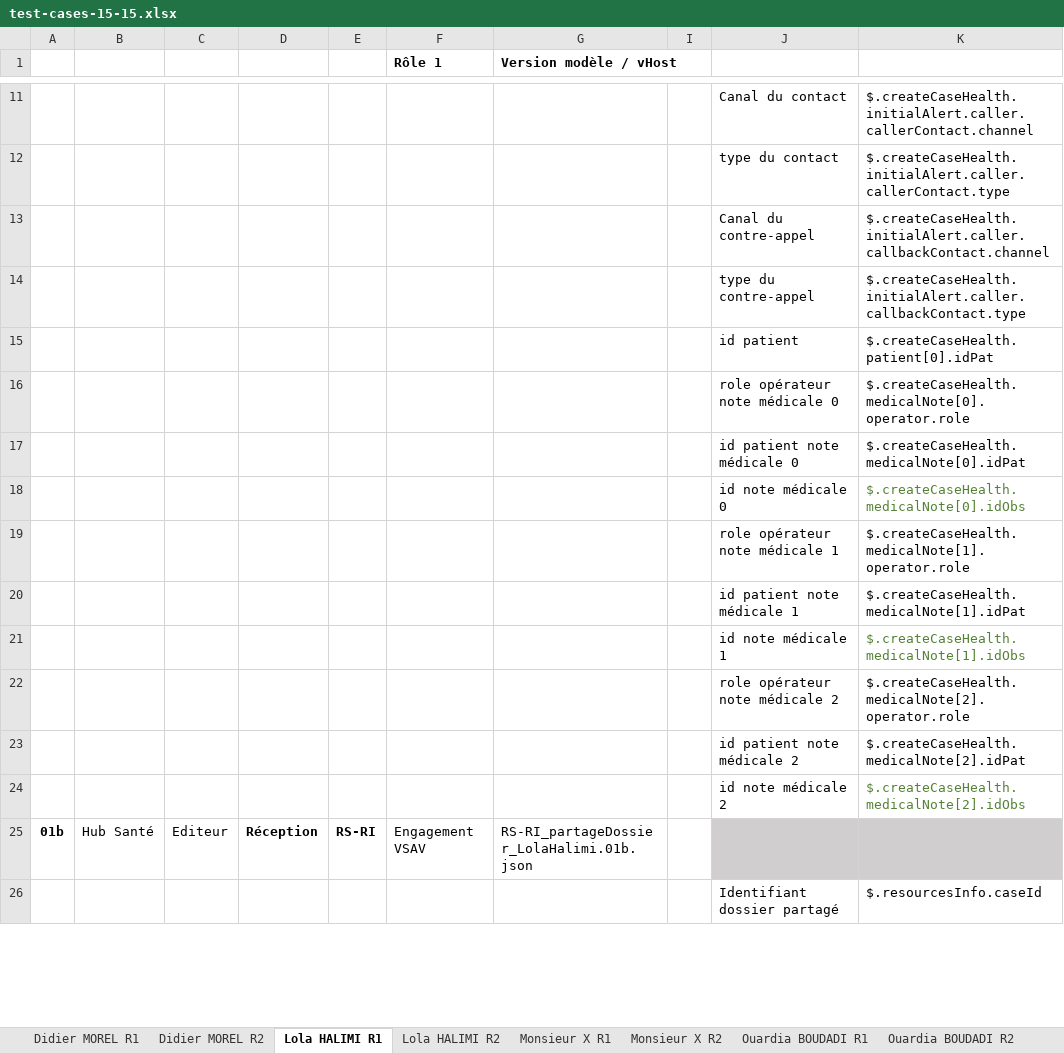
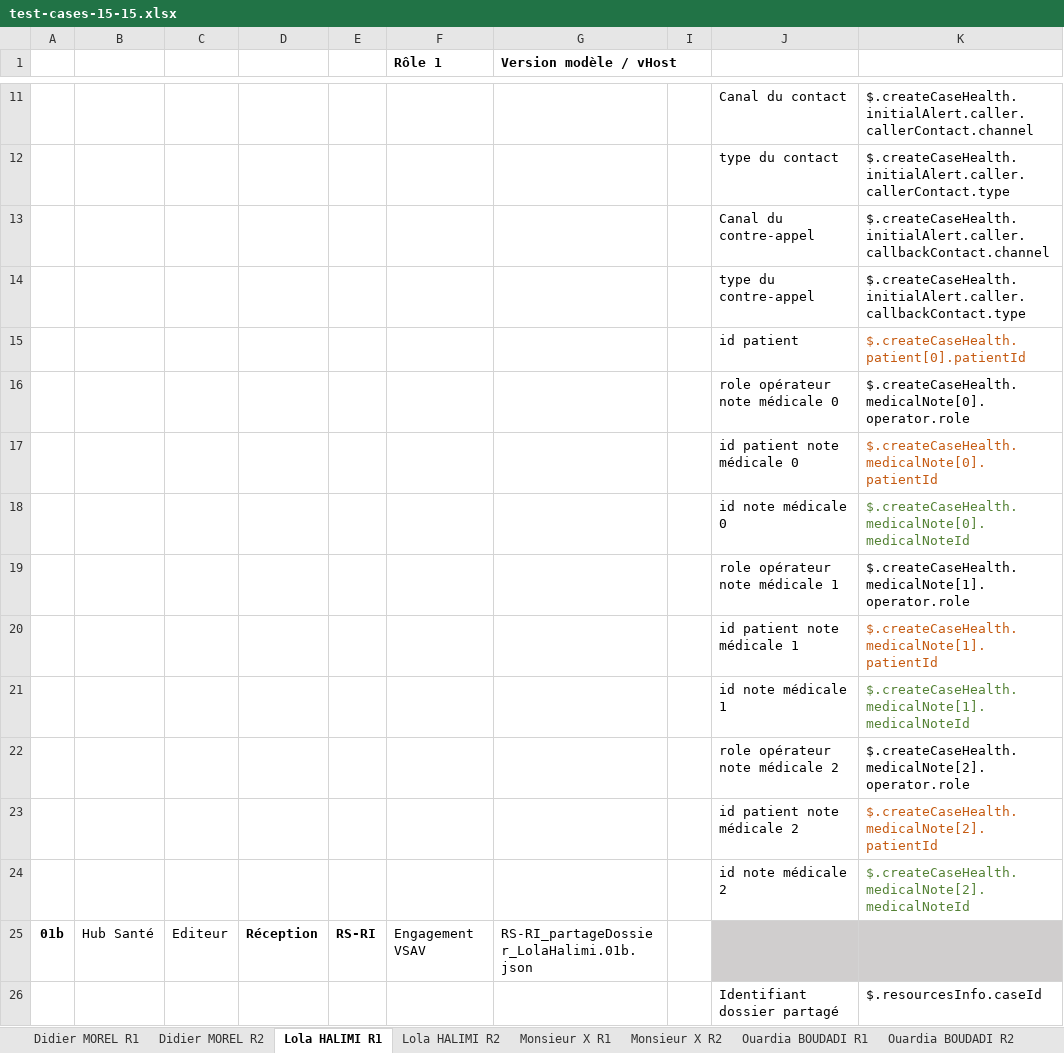
Before and after one commit to ansforge/SAMU-Hub-Modeles, an Excel workbook: csv_parser/test-case-sources/test-cases-15-15.xlsx, sheet Lola HALIMI R1, drawn as a sheet; only a part is shown, gaps mark what is left out; values as stored, in another font and other column widths than the file's, no borders; the diff covers the shown part only; the diff names each change by its address in the sheet, - before the commit and + after, or states it on an @@ line.

```diff
--- a/csv_parser/test-case-sources/test-cases-15-15.xlsx (sheet Lola HALIMI R1)
+++ b/csv_parser/test-case-sources/test-cases-15-15.xlsx (sheet Lola HALIMI R1)
-K15: $.createCaseHealth.patient[0].idPat
+K15: $.createCaseHealth.patient[0].patientId
-K15 text colour: black
+K15 text colour: #C55A11
-K17: $.createCaseHealth.medicalNote[0].idPat
+K17: $.createCaseHealth.medicalNote[0].patientId
-K17 text colour: black
+K17 text colour: #C55A11
-K18: $.createCaseHealth.medicalNote[0].idObs
+K18: $.createCaseHealth.medicalNote[0].medicalNoteId
-K20: $.createCaseHealth.medicalNote[1].idPat
+K20: $.createCaseHealth.medicalNote[1].patientId
-K20 text colour: black
+K20 text colour: #C55A11
-K21: $.createCaseHealth.medicalNote[1].idObs
+K21: $.createCaseHealth.medicalNote[1].medicalNoteId
-K23: $.createCaseHealth.medicalNote[2].idPat
+K23: $.createCaseHealth.medicalNote[2].patientId
-K23 text colour: black
+K23 text colour: #C55A11
-K24: $.createCaseHealth.medicalNote[2].idObs
+K24: $.createCaseHealth.medicalNote[2].medicalNoteId
```
Also changed, not shown: 10 edited cells and cell formats elsewhere in this sheet, sheet Enfants NGUYEN R2), sheet Enfants NGUYEN R1, sheet Didier MOREL R1, sheet Monsieur X R2, sheet Didier MOREL R2, sheet Lola HALIMI R2, 3 more sheets, 1 other file.
